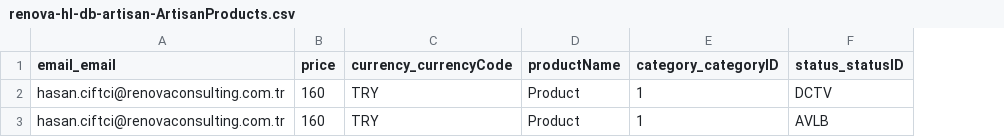
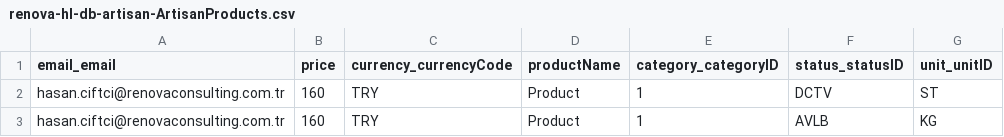
Before and after one commit to hasanciftci26/handandlife, a CSV file: db/data/renova-hl-db-artisan-ArtisanProducts.csv, drawn as a sheet; the diff names each change by its address in the sheet, - before the commit and + after, or states it on an @@ line.

```diff
--- a/db/data/renova-hl-db-artisan-ArtisanProducts.csv
+++ b/db/data/renova-hl-db-artisan-ArtisanProducts.csv
+column G (unit_unitID), rows 2-3: ST | KG
```
Also changed, not shown: 8 other files.
